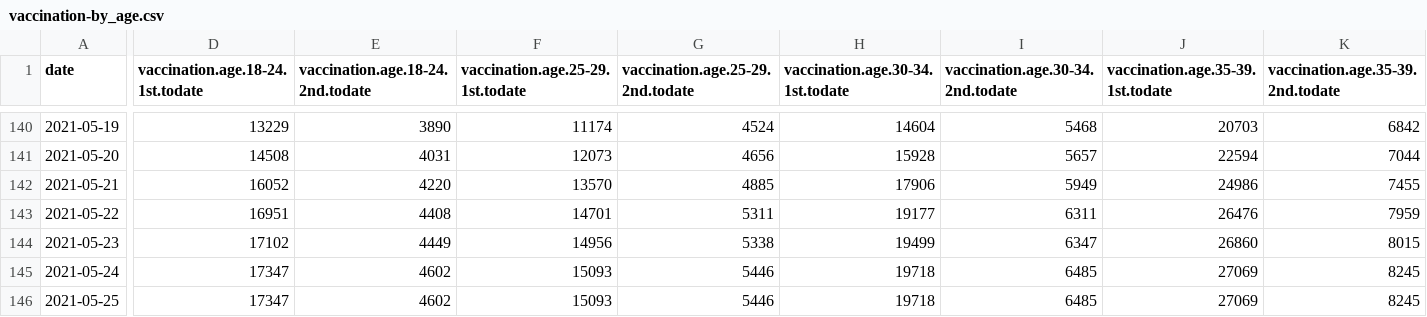
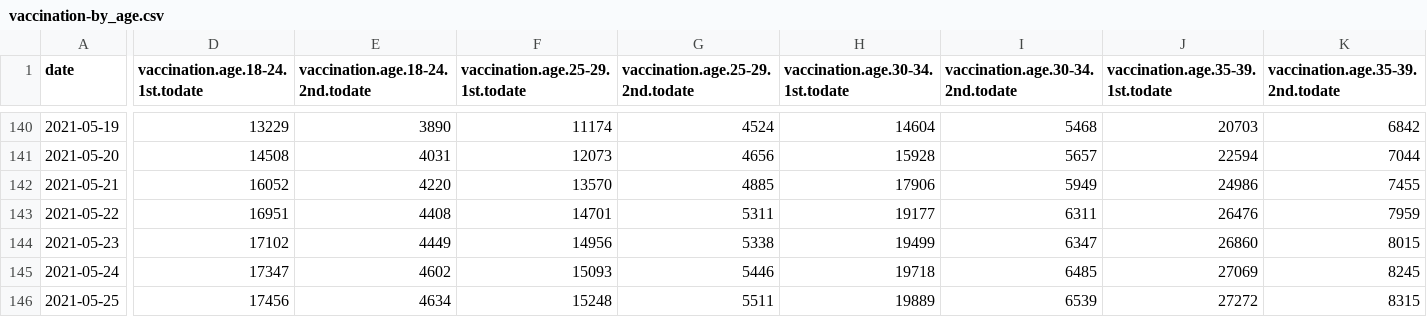
Before and after one commit to romunov/data, a CSV file: csv/vaccination-by_age.csv, drawn as a sheet; only a part is shown, gaps mark what is left out; the diff covers the shown part only; the diff names each change by its address in the sheet, - before the commit and + after, or states it on an @@ line.

```diff
--- a/csv/vaccination-by_age.csv
+++ b/csv/vaccination-by_age.csv
-D146 (vaccination.age.18-24.1st.todate): 17347
+D146 (vaccination.age.18-24.1st.todate): 17456
-E146 (vaccination.age.18-24.2nd.todate): 4602
+E146 (vaccination.age.18-24.2nd.todate): 4634
-F146 (vaccination.age.25-29.1st.todate): 15093
+F146 (vaccination.age.25-29.1st.todate): 15248
-G146 (vaccination.age.25-29.2nd.todate): 5446
+G146 (vaccination.age.25-29.2nd.todate): 5511
-H146 (vaccination.age.30-34.1st.todate): 19718
+H146 (vaccination.age.30-34.1st.todate): 19889
-I146 (vaccination.age.30-34.2nd.todate): 6485
+I146 (vaccination.age.30-34.2nd.todate): 6539
-J146 (vaccination.age.35-39.1st.todate): 27069
+J146 (vaccination.age.35-39.1st.todate): 27272
-K146 (vaccination.age.35-39.2nd.todate): 8245
+K146 (vaccination.age.35-39.2nd.todate): 8315
```
Also changed, not shown: 26 edited cells elsewhere in this file, csv/vaccination-by_municipality.csv, 18 other files.
